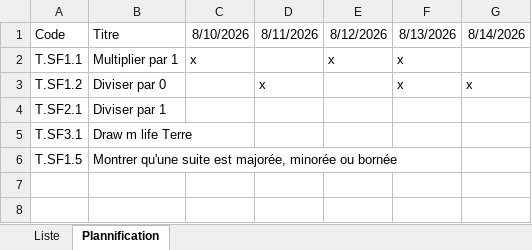
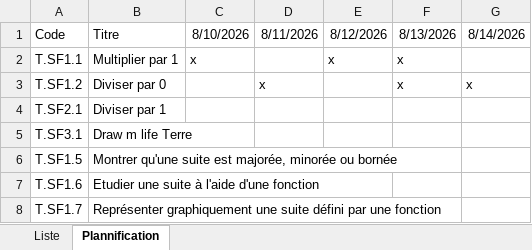
Before and after one commit to Ligne2Maths/Spirale2Maths, an Excel workbook: contenu/Terminale.xlsx, sheet Plannification, drawn as a sheet; values as stored, in another font and other column widths than the file's, no borders; the diff names each change by its address in the sheet, - before the commit and + after, or states it on an @@ line.

```diff
--- a/contenu/Terminale.xlsx (sheet Plannification)
+++ b/contenu/Terminale.xlsx (sheet Plannification)
+row 7: T.SF1.6 | Etudier une suite à l'aide d'une fonction
+row 8: T.SF1.7 | Représenter graphiquement une suite défini par une fonction
```
Also changed, not shown: sheet Liste.
